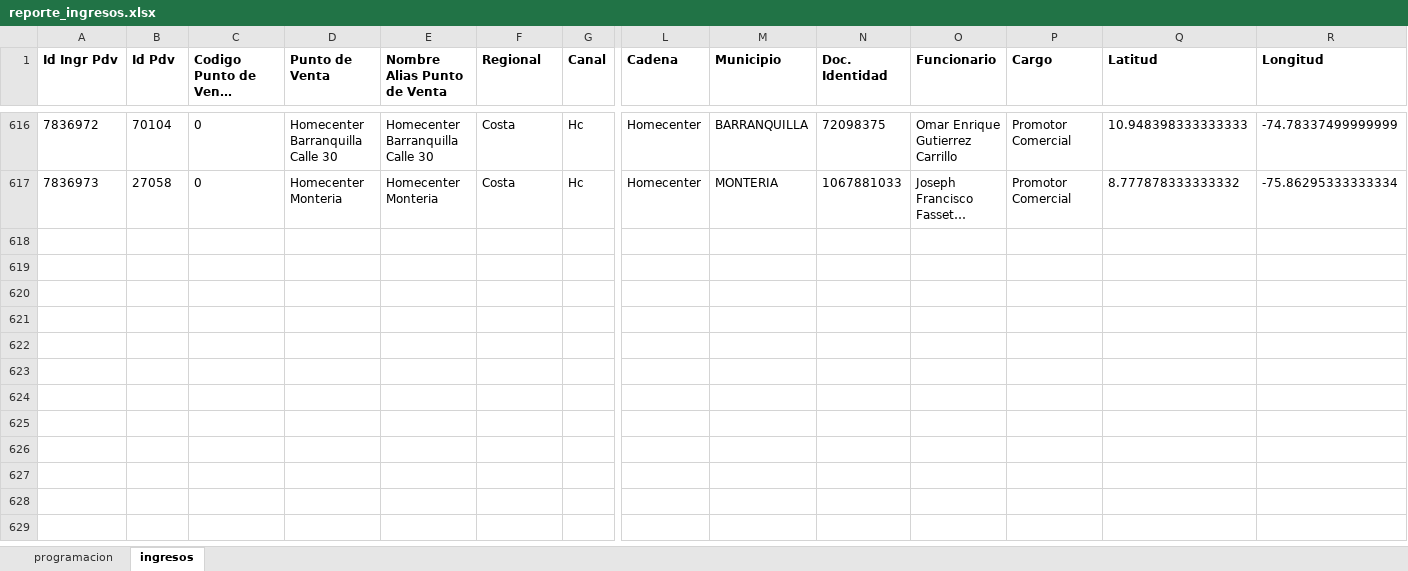
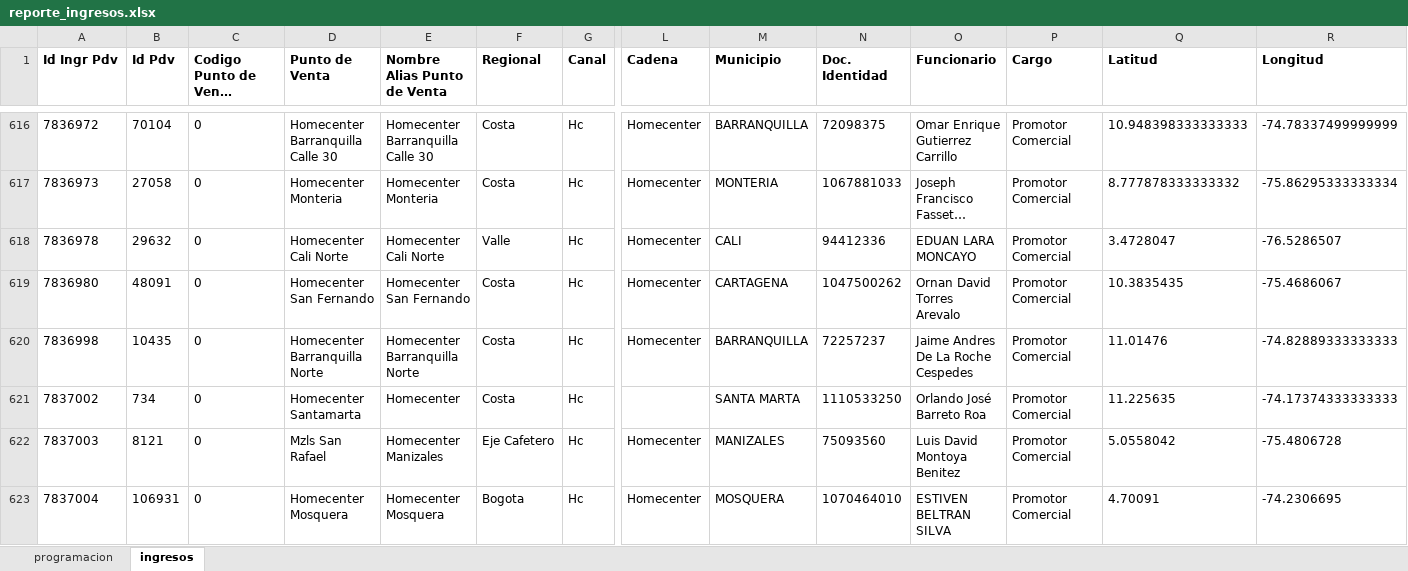
Before and after one commit to johangarzon19/monitor-ingresosv2, an Excel workbook: data/reporte_ingresos.xlsx, sheet ingresos, drawn as a sheet; only a part is shown, gaps mark what is left out; long unchanged cells end in …; values as stored, in another font and other column widths than the file's, no borders; rows hold the shown columns only; the diff names each change by its address in the sheet, - before the commit and + after, or states it on an @@ line.

Commit message:
Actualizar datos de ingresos

```diff
--- a/data/reporte_ingresos.xlsx (sheet ingresos)
+++ b/data/reporte_ingresos.xlsx (sheet ingresos)
+row 618: 7836978 | 29632 | 0 | Homecenter Cali Norte | Homecenter Cali Norte | Valle | Hc | Homecenter | CALI | 94412336 | EDUAN LARA MONCAYO | Promotor Comercial | 3.4728047 | -76.5286507
+row 619: 7836980 | 48091 | 0 | Homecenter San Fernando | Homecenter San Fernando | Costa | Hc | Homecenter | CARTAGENA | 1047500262 | Ornan David Torres Arevalo | Promotor Comercial | 10.3835435 | -75.4686067
+row 620: 7836998 | 10435 | 0 | Homecenter Barranquilla Norte | Homecenter Barranquilla Norte | Costa | Hc | Homecenter | BARRANQUILLA | 72257237 | Jaime Andres De La Roche Cespedes | Promotor Comercial | 11.01476 | -74.82889333333333
+row 621: 7837002 | 734 | 0 | Homecenter Santamarta | Homecenter | Costa | Hc |  | SANTA MARTA | 1110533250 | Orlando José Barreto Roa | Promotor Comercial | 11.225635 | -74.17374333333333
+row 622: 7837003 | 8121 | 0 | Mzls San Rafael | Homecenter Manizales | Eje Cafetero | Hc | Homecenter | MANIZALES | 75093560 | Luis David Montoya Benitez | Promotor Comercial | 5.0558042 | -75.4806728
+row 623: 7837004 | 106931 | 0 | Homecenter Mosquera | Homecenter Mosquera | Bogota | Hc | Homecenter | MOSQUERA | 1070464010 | ESTIVEN BELTRAN SILVA | Promotor Comercial | 4.70091 | -74.2306695
```
